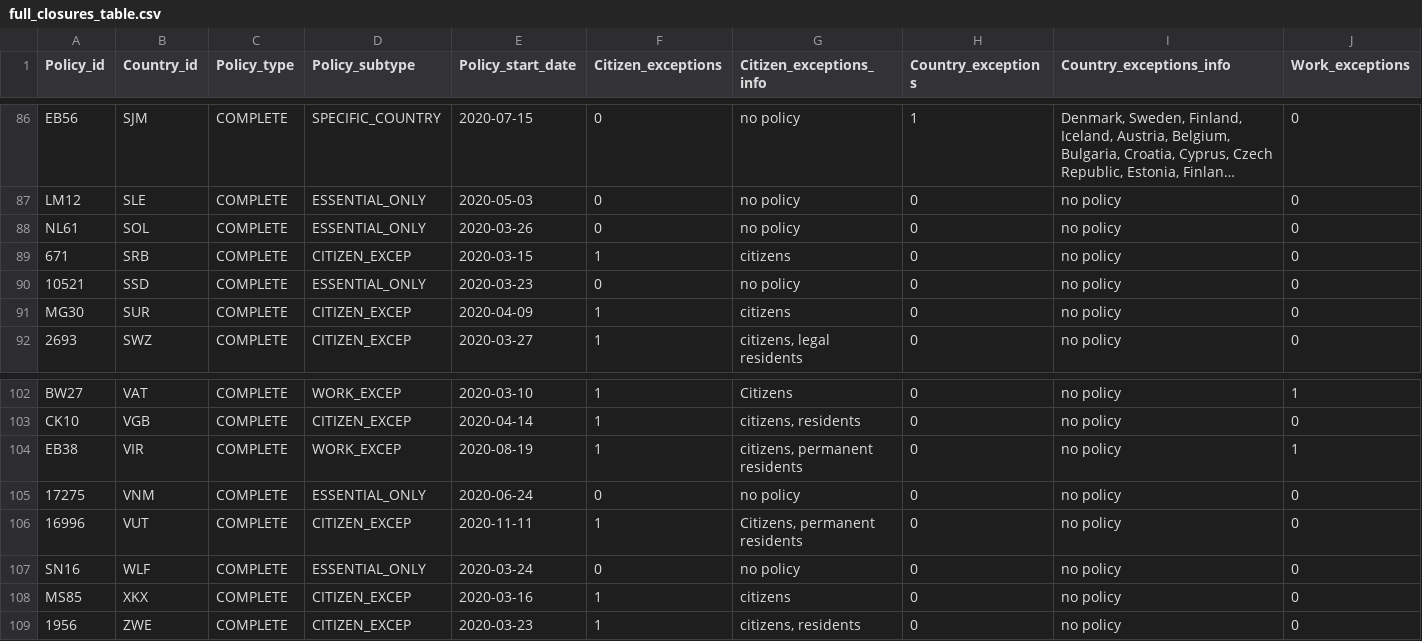
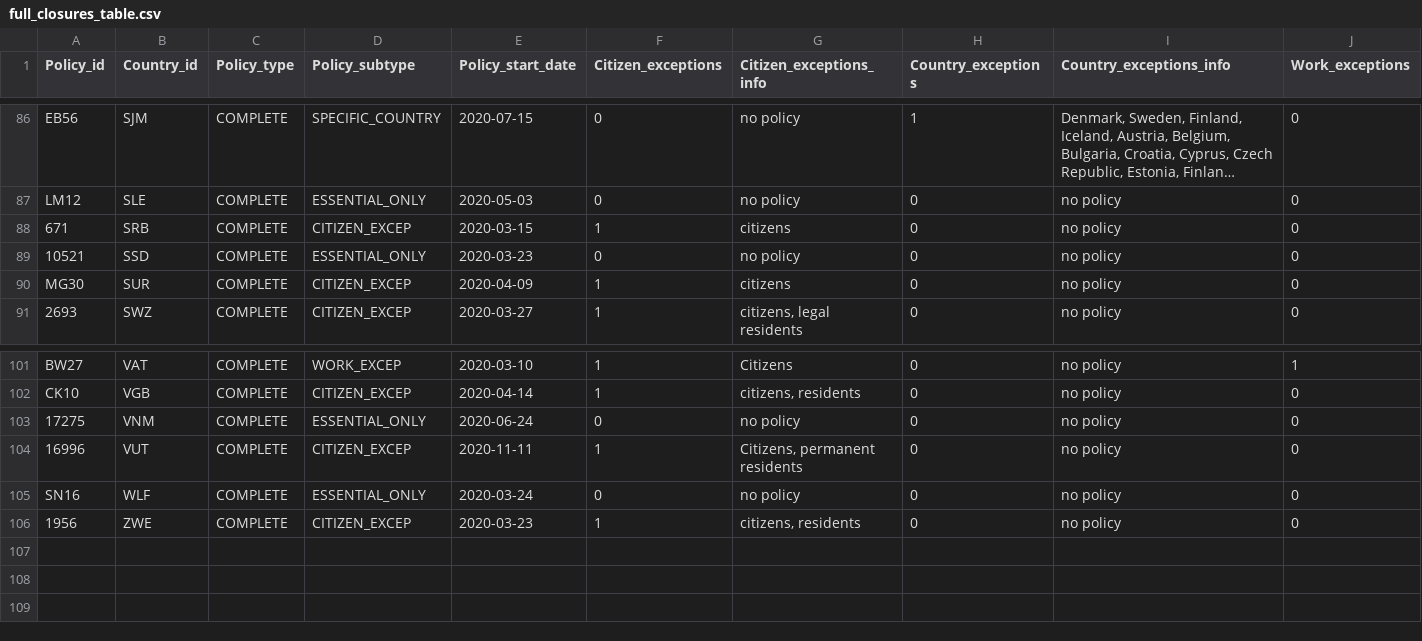
Before and after one commit to sarahDH615/ETL-project, a CSV file: data/Clean/full_closures_table.csv, drawn as a sheet; only a part is shown, gaps mark what is left out; long unchanged cells end in …; the diff names each change by its address in the sheet, - before the commit and + after, or states it on an @@ line.

```diff
--- a/data/Clean/full_closures_table.csv
+++ b/data/Clean/full_closures_table.csv
-row 88: NL61 | SOL | COMPLETE | ESSENTIAL_ONLY | 2020-03-26 | 0 | no policy | 0 | no policy | 0
-row 104: EB38 | VIR | COMPLETE | WORK_EXCEP | 2020-08-19 | 1 | citizens, permanent residents | 0 | no policy | 1
-row 108: MS85 | XKX | COMPLETE | CITIZEN_EXCEP | 2020-03-16 | 1 | citizens | 0 | no policy | 0
```
Also changed, not shown: data/Clean/country.csv, data/Clean/travel_restrictions_clean.csv, 5 other files.
